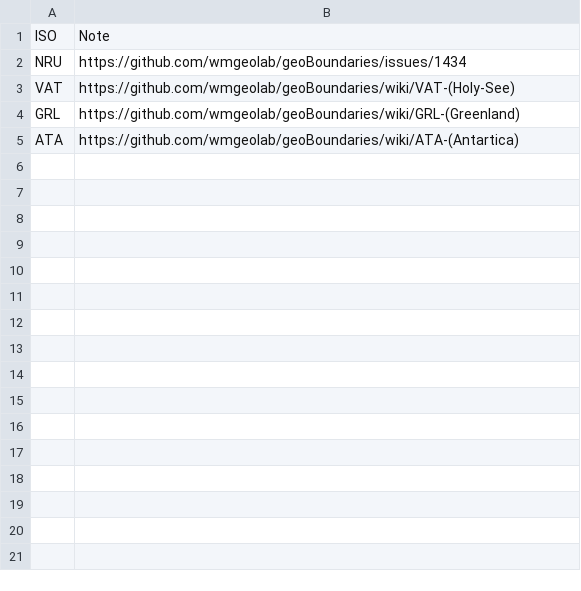
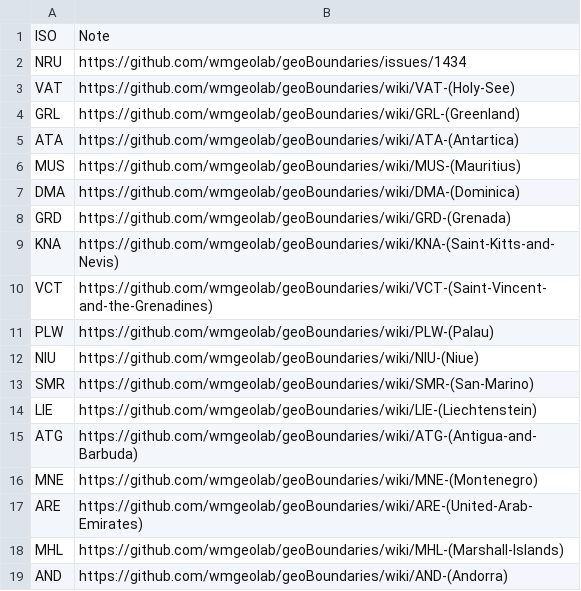
Before and after one commit to wmgeolab/geoBoundaryBot, a CSV file: dta/noADM2.csv, drawn as a sheet.

Commit message:
Update noADM2.csv

```diff
--- a/dta/noADM2.csv
+++ b/dta/noADM2.csv
@@ -5 +5,15 @@ GRL, https://github.com/wmgeolab/geoBoundaries/wiki/GRL-(Greenland)
 ATA, https://github.com/wmgeolab/geoBoundaries/wiki/ATA-(Antartica)
+MUS, https://github.com/wmgeolab/geoBoundaries/wiki/MUS-(Mauritius)
+DMA, https://github.com/wmgeolab/geoBoundaries/wiki/DMA-(Dominica)
+GRD, https://github.com/wmgeolab/geoBoundaries/wiki/GRD-(Grenada)
+KNA, https://github.com/wmgeolab/geoBoundaries/wiki/KNA-(Saint-Kitts-and-Nevis)
+VCT, https://github.com/wmgeolab/geoBoundaries/wiki/VCT-(Saint-Vincent-and-the-Grenadines)
+PLW, https://github.com/wmgeolab/geoBoundaries/wiki/PLW-(Palau)
+NIU, https://github.com/wmgeolab/geoBoundaries/wiki/NIU-(Niue)
+SMR, https://github.com/wmgeolab/geoBoundaries/wiki/SMR-(San-Marino)
+LIE, https://github.com/wmgeolab/geoBoundaries/wiki/LIE-(Liechtenstein)
+ATG, https://github.com/wmgeolab/geoBoundaries/wiki/ATG-(Antigua-and-Barbuda)
+MNE, https://github.com/wmgeolab/geoBoundaries/wiki/MNE-(Montenegro)
+ARE, https://github.com/wmgeolab/geoBoundaries/wiki/ARE-(United-Arab-Emirates)
+MHL, https://github.com/wmgeolab/geoBoundaries/wiki/MHL-(Marshall-Islands)
+AND, https://github.com/wmgeolab/geoBoundaries/wiki/AND-(Andorra)
```
